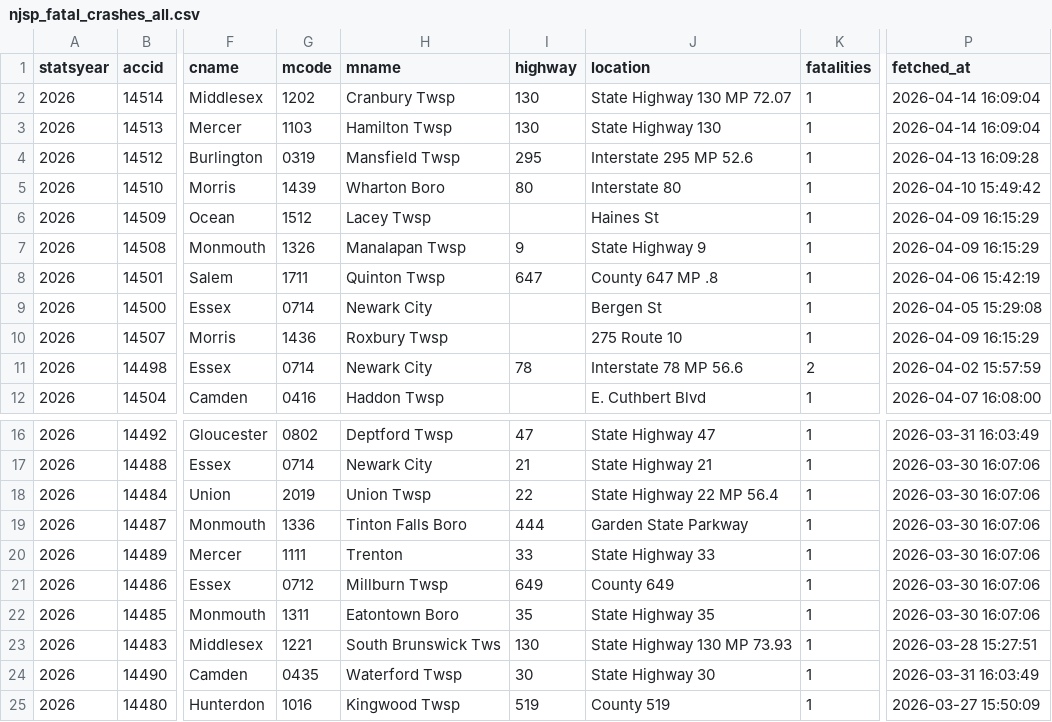
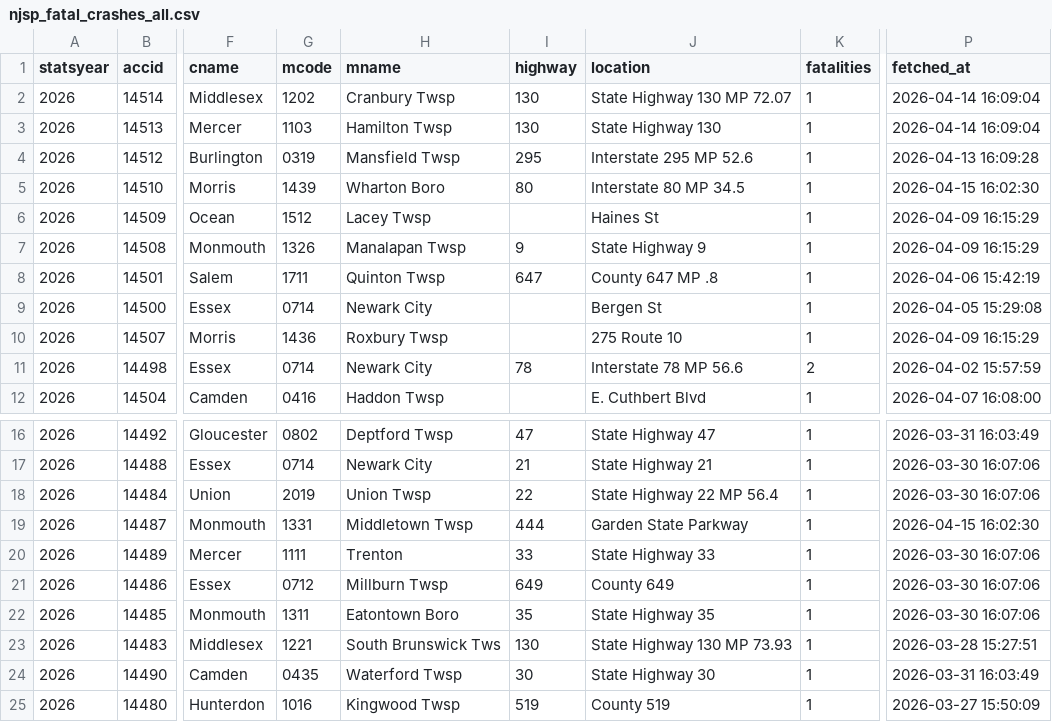
Before and after one commit to unneccesary-roughage/nj-crashes, a CSV file: exports/njsp_fatal_crashes_all.csv, drawn as a sheet; only a part is shown, gaps mark what is left out; the diff names each change by its address in the sheet, - before the commit and + after, or states it on an @@ line.

```diff
--- a/exports/njsp_fatal_crashes_all.csv
+++ b/exports/njsp_fatal_crashes_all.csv
-J5 (location): Interstate 80
+J5 (location): Interstate 80 MP 34.5
-P5 (fetched_at): 2026-04-10 15:49:42
+P5 (fetched_at): 2026-04-15 16:02:30
-G19 (mcode): 1336
+G19 (mcode): 1331
-H19 (mname): Tinton Falls Boro
+H19 (mname): Middletown Twsp
-P19 (fetched_at): 2026-03-30 16:07:06
+P19 (fetched_at): 2026-04-15 16:02:30
```
Also changed, not shown: 4 other files.
